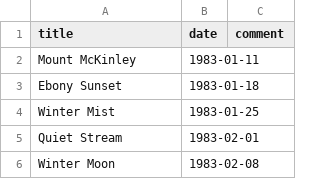
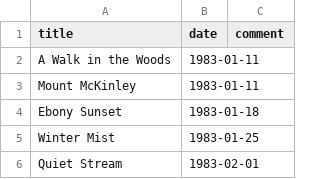
Before and after one commit to Jimwall0/atlas-the-joy-of-painting-api, a CSV file: Painting/cleanEpisodes.csv, drawn as a sheet; only a part is shown; the shorter side is filled out with more unchanged rows; the diff names each change by its address in the sheet, - before the commit and + after, or states it on an @@ line.

Commit message:
cleaned upped episodes

```diff
--- a/Painting/cleanEpisodes.csv
+++ b/Painting/cleanEpisodes.csv
+row 2: A Walk in the Woods | 1983-01-11
```
Also changed, not shown: Painting/Episodes.csv, 1 other file.
